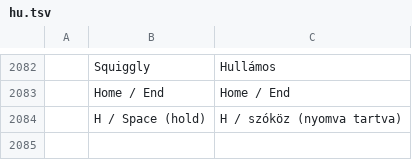
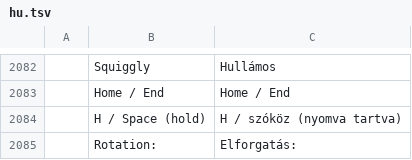
Before and after one commit to AutoHenry/printcraft, a TSV file: crates/ui-egui/src/i18n/hu.tsv, drawn as a sheet; only a part is shown, gaps mark what is left out; the diff names each change by its address in the sheet, - before the commit and + after, or states it on an @@ line.

```diff
--- a/crates/ui-egui/src/i18n/hu.tsv
+++ b/crates/ui-egui/src/i18n/hu.tsv
+row 2085:  | Rotation: | Elforgatás:
```
Also changed, not shown: crates/ui-egui/src/i18n/bg.tsv, crates/ui-egui/src/i18n/cs.tsv, 25 other files.
